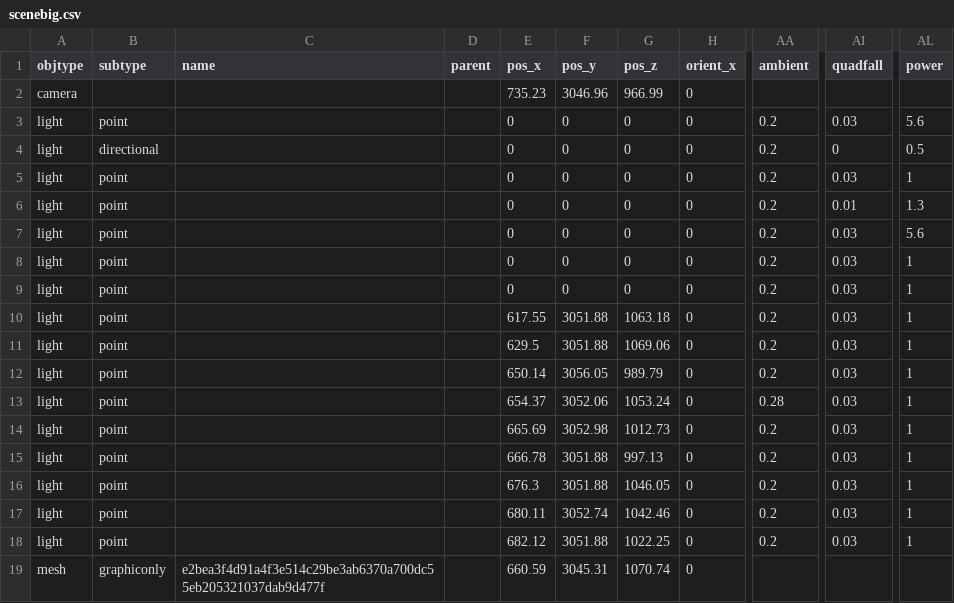
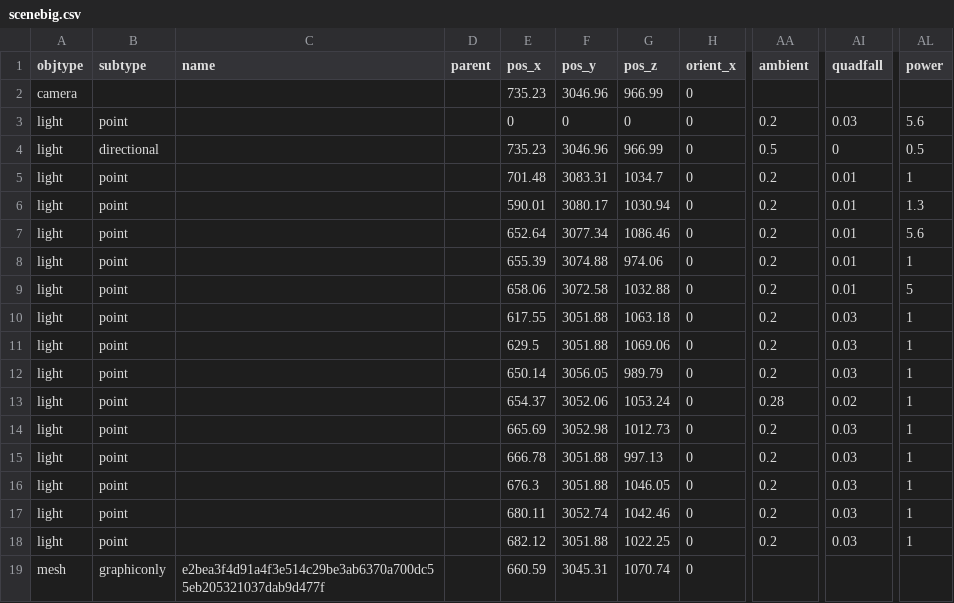
Before and after one commit to sirikata/sirikata, a CSV file: scenebig.csv, drawn as a sheet; only a part is shown, gaps mark what is left out; the diff names each change by its address in the sheet, - before the commit and + after, or states it on an @@ line.

Commit message:
messed with lighting a bit

```diff
--- a/scenebig.csv
+++ b/scenebig.csv
-E4 (pos_x): 0
+E4 (pos_x): 735.23
-F4 (pos_y): 0
+F4 (pos_y): 3046.96
-G4 (pos_z): 0
+G4 (pos_z): 966.99
-AA4 (ambient): 0.2
+AA4 (ambient): 0.5
-E5 (pos_x): 0
+E5 (pos_x): 701.48
-F5 (pos_y): 0
+F5 (pos_y): 3083.31
-G5 (pos_z): 0
+G5 (pos_z): 1034.7
-AI5 (quadfall): 0.03
+AI5 (quadfall): 0.01
-E6 (pos_x): 0
+E6 (pos_x): 590.01
-F6 (pos_y): 0
+F6 (pos_y): 3080.17
-G6 (pos_z): 0
+G6 (pos_z): 1030.94
-E7 (pos_x): 0
+E7 (pos_x): 652.64
-F7 (pos_y): 0
+F7 (pos_y): 3077.34
-G7 (pos_z): 0
+G7 (pos_z): 1086.46
-AI7:AI9 (quadfall): 0.03
+AI7:AI9 (quadfall): 0.01
-E8 (pos_x): 0
+E8 (pos_x): 655.39
-F8 (pos_y): 0
+F8 (pos_y): 3074.88
-G8 (pos_z): 0
+G8 (pos_z): 974.06
-E9 (pos_x): 0
+E9 (pos_x): 658.06
-F9 (pos_y): 0
+F9 (pos_y): 3072.58
-G9 (pos_z): 0
+G9 (pos_z): 1032.88
-AL9 (power): 1
+AL9 (power): 5
-AI13 (quadfall): 0.03
+AI13 (quadfall): 0.02
```
